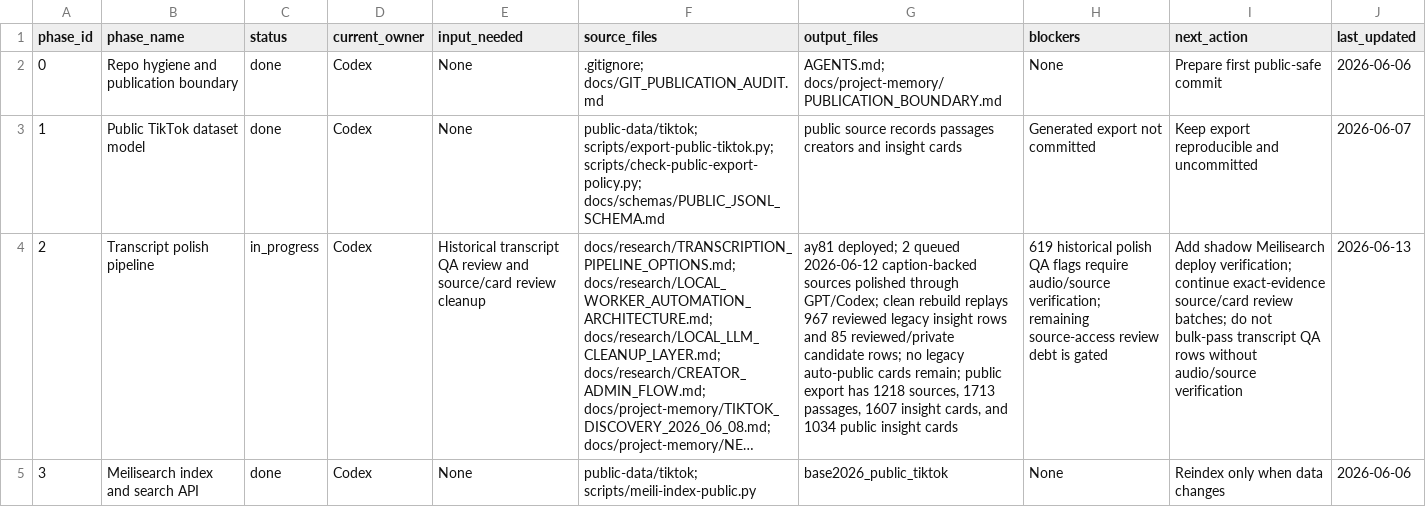
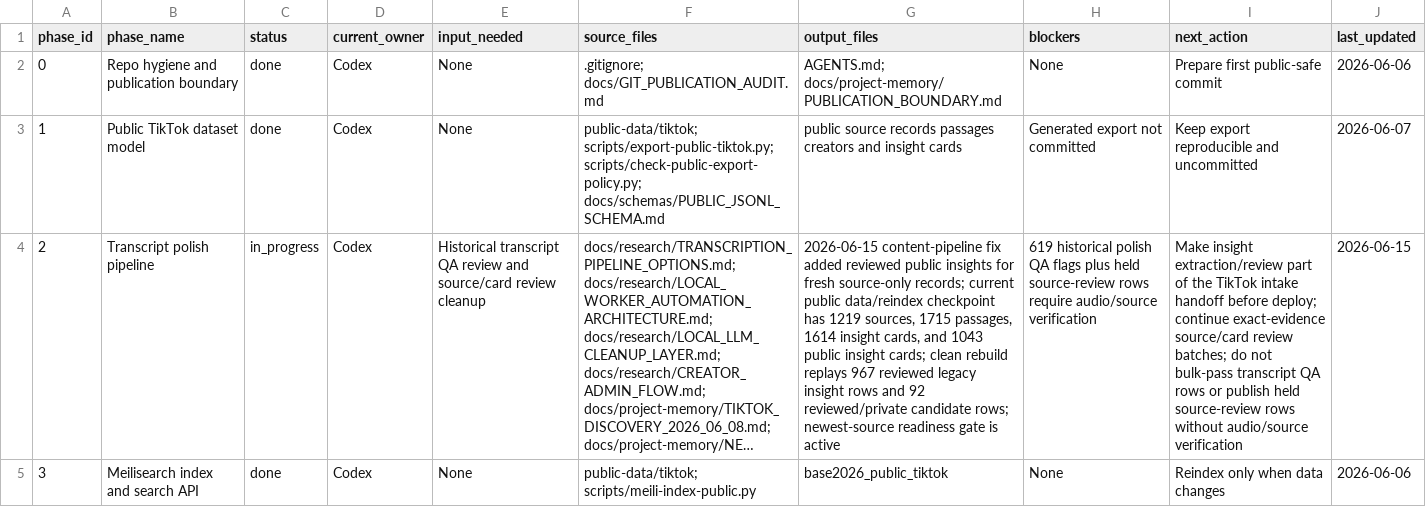
Before and after one commit to offflinerpsy/base2026, a CSV file: docs/project-memory/STATUS_BOARD.csv, drawn as a sheet; only a part is shown; long unchanged cells end in …; the diff covers the shown part only; the diff names each change by its address in the sheet, - before the commit and + after, or states it on an @@ line.

Commit message:
fix: stabilize Base2026 source detail UI

```diff
--- a/docs/project-memory/STATUS_BOARD.csv
+++ b/docs/project-memory/STATUS_BOARD.csv
-G4 (output_files): ay81 deployed; 2 queued 2026-06-12 caption-backed sources polished through GPT/Codex; clean rebuild replays 967 reviewed legacy insight rows and 85 reviewed/private candidate rows; no legacy auto-public cards remain; public export has 1218 sources, 1713 passages, 1607 insight cards, and 1034 public insight cards
+G4 (output_files): 2026-06-15 content-pipeline fix added reviewed public insights for fresh source-only records; current public data/reindex checkpoint has 1219 sources, 1715 passages, 1614 insight cards, and 1043 public insight cards; clean rebuild replays 967 reviewed legacy insight rows and 92 reviewed/private candidate rows; newest-source readiness gate is active
-H4 (blockers): …QA flags require audio/source verification; remaining source-access review debt is gated
+H4 (blockers): …QA flags plus held source-review rows require audio/source verification
-I4 (next_action): Add shadow Meilisearch deploy verification; continue exact-evidence source/card review batches; do not bulk-pass transcript QA rows without…
+I4 (next_action): Make insight extraction/review part of the TikTok intake handoff before deploy; continue exact-evidence source/card review batches; do not bulk-pass transcript QA rows or publish held source-review rows without…
-J4 (last_updated): 2026-06-13
+J4 (last_updated): 2026-06-15
```
Also changed, not shown: 9 edited cells elsewhere in this file, 31 other files.
